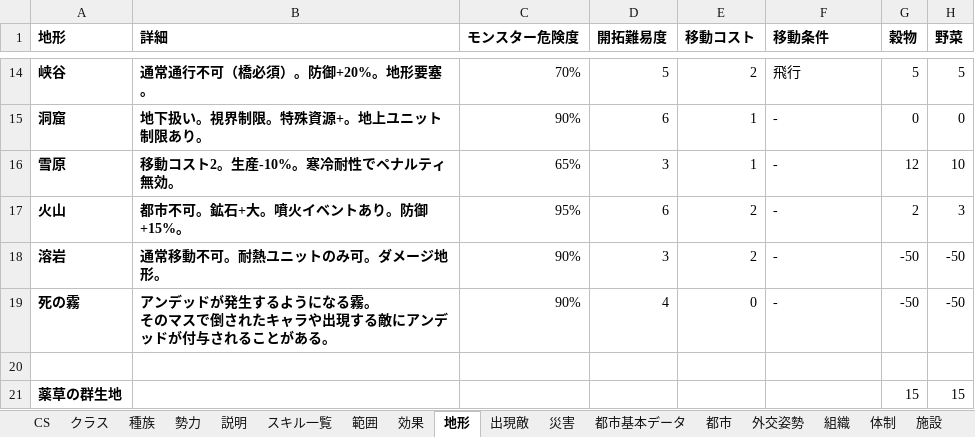
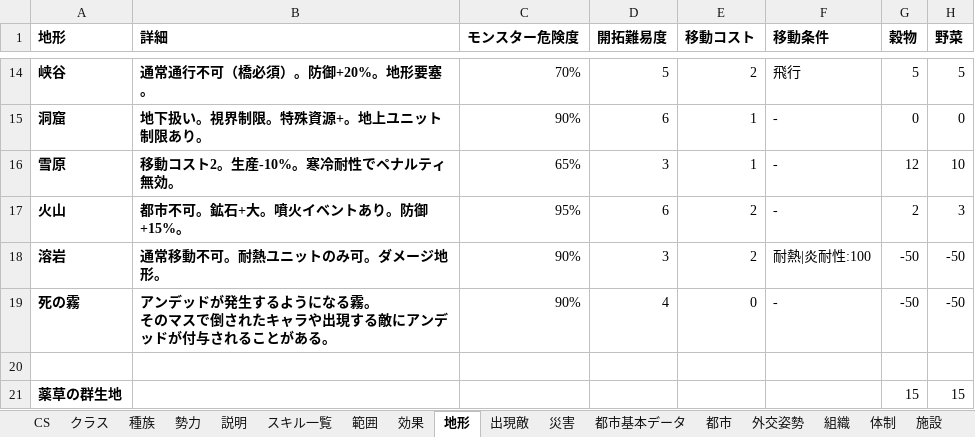
Before and after one commit to siev0000/fantasy_Strategy, an Excel workbook: data/source/game_data.xlsm, sheet 地形, drawn as a sheet; only a part is shown, gaps mark what is left out; values as stored, in another font and other column widths than the file's, no borders; the diff names each change by its address in the sheet, - before the commit and + after, or states it on an @@ line.

```diff
--- a/data/source/game_data.xlsm (sheet 地形)
+++ b/data/source/game_data.xlsm (sheet 地形)
-F18 (移動条件): -
+F18 (移動条件): 耐熱|炎耐性:100
```
Also changed, not shown: sheet スキル一覧, 26 other files.
